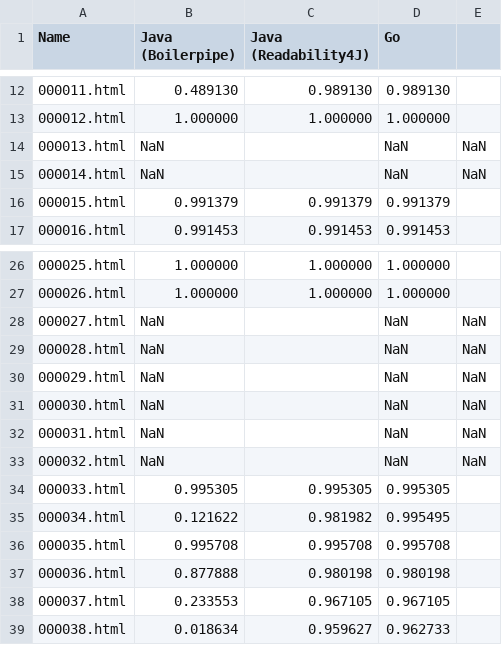
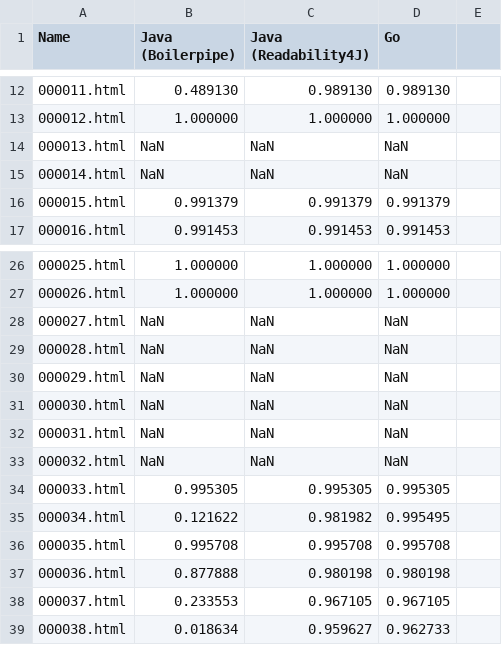
Before and after one commit to koron/extractarticle-examination, a TSV file: go/test5b_summary.tsv, drawn as a sheet; only a part is shown, gaps mark what is left out.

Commit message:
remove redundant tags

```diff
--- a/go/test5b_summary.tsv
+++ b/go/test5b_summary.tsv
@@ -13,4 +13,4 @@ Name	Java (Boilerpipe)	Java (Readability4J)	Go
 000012.html	1.000000	1.000000	1.000000
-000013.html	NaN		NaN	NaN
-000014.html	NaN		NaN	NaN
+000013.html	NaN	NaN	NaN
+000014.html	NaN	NaN	NaN
 000015.html	0.991379	0.991379	0.991379
@@ -27,8 +27,8 @@ Name	Java (Boilerpipe)	Java (Readability4J)	Go
 000026.html	1.000000	1.000000	1.000000
-000027.html	NaN		NaN	NaN
-000028.html	NaN		NaN	NaN
-000029.html	NaN		NaN	NaN
-000030.html	NaN		NaN	NaN
-000031.html	NaN		NaN	NaN
-000032.html	NaN		NaN	NaN
+000027.html	NaN	NaN	NaN
+000028.html	NaN	NaN	NaN
+000029.html	NaN	NaN	NaN
+000030.html	NaN	NaN	NaN
+000031.html	NaN	NaN	NaN
+000032.html	NaN	NaN	NaN
 000033.html	0.995305	0.995305	0.995305
```
